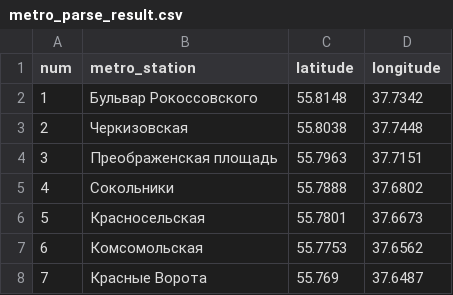
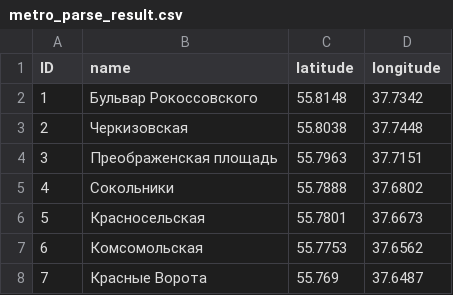
Before and after one commit to NVolnukhin/SmartEstate, a CSV file: backend/parser/metro_parse_result.csv, drawn as a sheet; only a part is shown.

Commit message:
rename columns

```diff
--- a/backend/parser/metro_parse_result.csv
+++ b/backend/parser/metro_parse_result.csv
@@ -1,2 +1,2 @@
-num,metro_station,latitude,longitude
+ID,name,latitude,longitude
 1,Бульвар Рокоссовского,55.8148,37.7342
```
Also changed, not shown: 2 other files.
